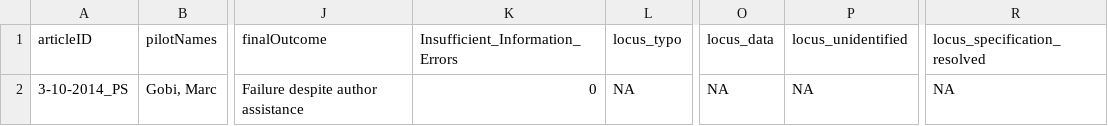
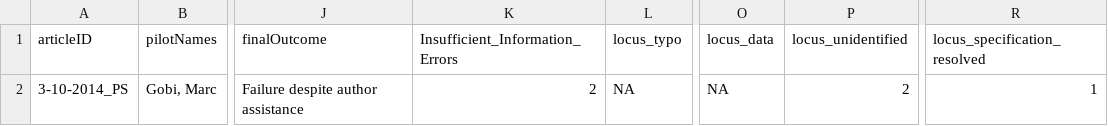
Before and after one commit to METRICS-CARPS/CARPS_3-10-2014_PS, a CSV file: finalReportExtras.csv, drawn as a sheet; only a part is shown, gaps mark what is left out; the diff names each change by its address in the sheet, - before the commit and + after, or states it on an @@ line.

```diff
--- a/finalReportExtras.csv
+++ b/finalReportExtras.csv
-K2 (Insufficient_Information_Errors): 0
+K2 (Insufficient_Information_Errors): 2
-P2 (locus_unidentified): NA
+P2 (locus_unidentified): 2
-R2 (locus_specification_resolved): NA
+R2 (locus_specification_resolved): 1
```
Also changed, not shown: finalReportDetailed.csv, 2 other files.
